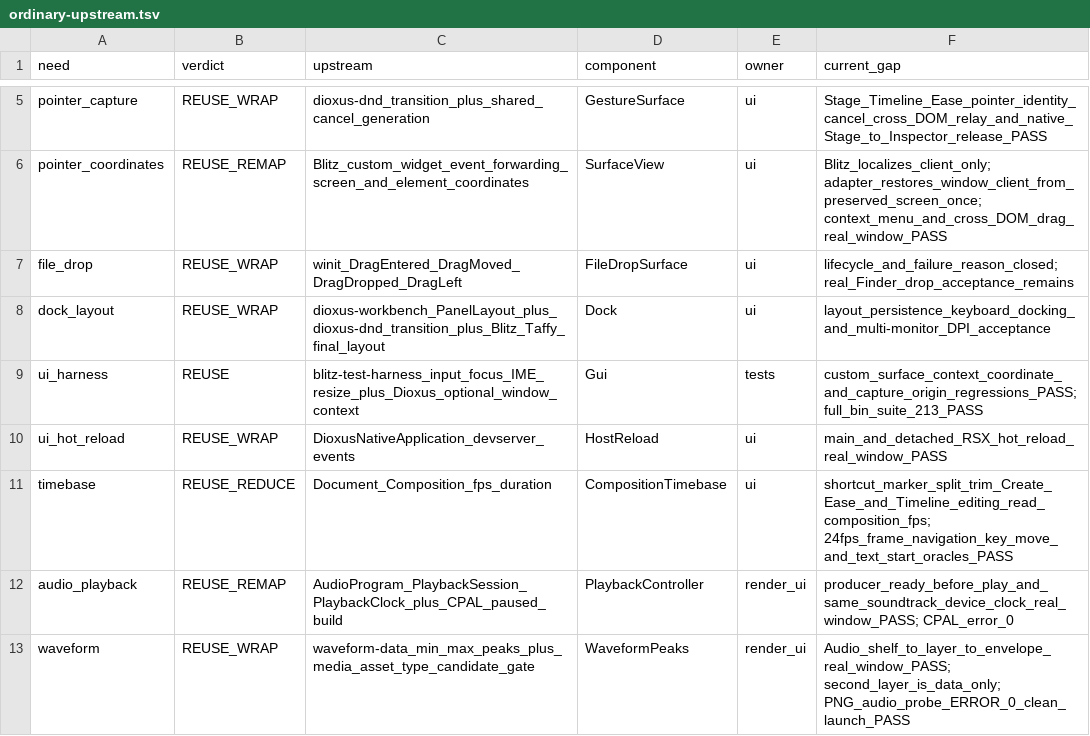
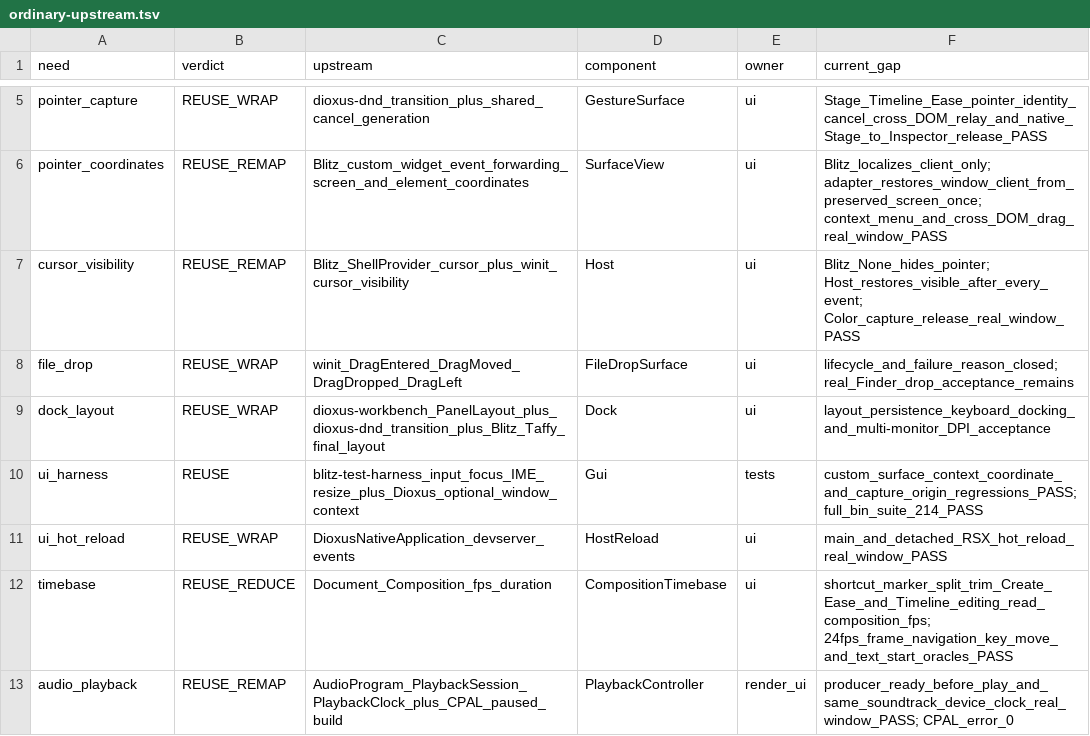
Before and after one commit to oshikaidesu/Motolii, a TSV file: motolii/reference/ordinary-upstream.tsv, drawn as a sheet; only a part is shown, gaps mark what is left out; the shorter side is filled out with more unchanged rows.

```diff
--- a/motolii/reference/ordinary-upstream.tsv
+++ b/motolii/reference/ordinary-upstream.tsv
@@ -6,5 +6,6 @@ pointer_capture	REUSE_WRAP	dioxus-dnd_transition_plus_shared_cancel_generation	G
 pointer_coordinates	REUSE_REMAP	Blitz_custom_widget_event_forwarding_screen_and_element_coordinates	SurfaceView	ui	Blitz_localizes_client_only; adapter_restores_window_client_from_preserved_screen_once; context_menu_and_cross_DOM_drag_real_window_PASS
+cursor_visibility	REUSE_REMAP	Blitz_ShellProvider_cursor_plus_winit_cursor_visibility	Host	ui	Blitz_None_hides_pointer; Host_restores_visible_after_every_event; Color_capture_release_real_window_PASS
 file_drop	REUSE_WRAP	winit_DragEntered_DragMoved_DragDropped_DragLeft	FileDropSurface	ui	lifecycle_and_failure_reason_closed; real_Finder_drop_acceptance_remains
 dock_layout	REUSE_WRAP	dioxus-workbench_PanelLayout_plus_dioxus-dnd_transition_plus_Blitz_Taffy_final_layout	Dock	ui	layout_persistence_keyboard_docking_and_multi-monitor_DPI_acceptance
-ui_harness	REUSE	blitz-test-harness_input_focus_IME_resize_plus_Dioxus_optional_window_context	Gui	tests	custom_surface_context_coordinate_and_capture_origin_regressions_PASS; full_bin_suite_213_PASS
+ui_harness	REUSE	blitz-test-harness_input_focus_IME_resize_plus_Dioxus_optional_window_context	Gui	tests	custom_surface_context_coordinate_and_capture_origin_regressions_PASS; full_bin_suite_214_PASS
 ui_hot_reload	REUSE_WRAP	DioxusNativeApplication_devserver_events	HostReload	ui	main_and_detached_RSX_hot_reload_real_window_PASS
```
Also changed, not shown: motolii/reference/ux-chaos.tsv, 8 other files.
